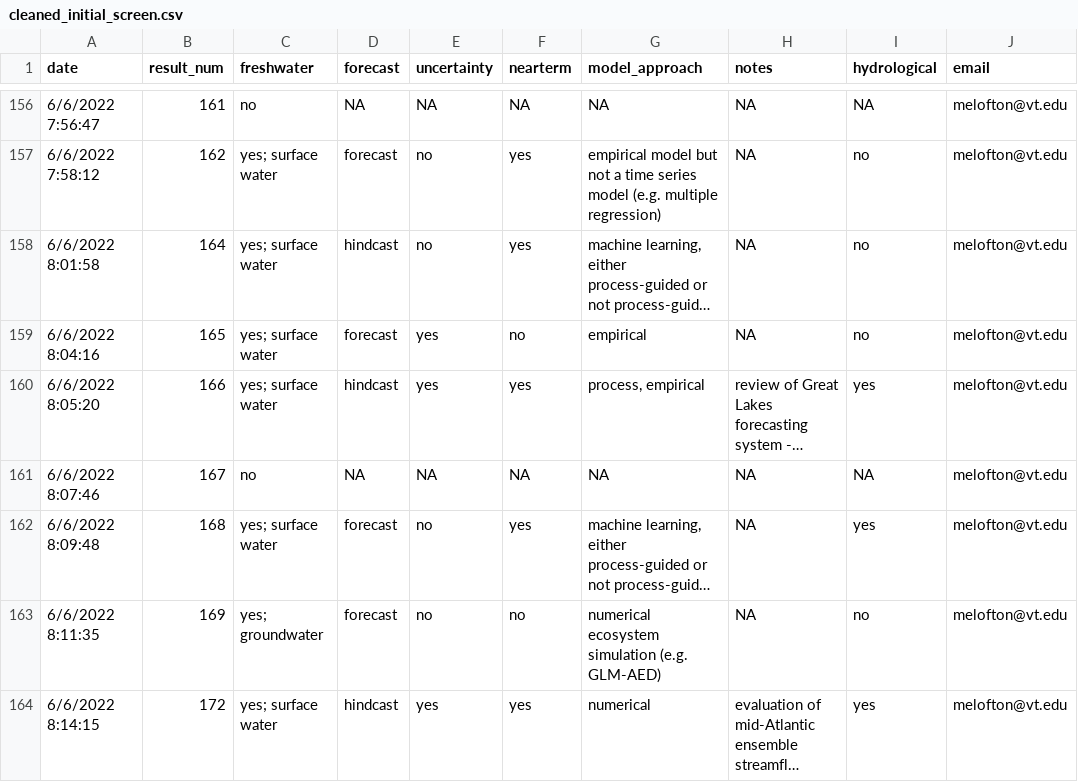
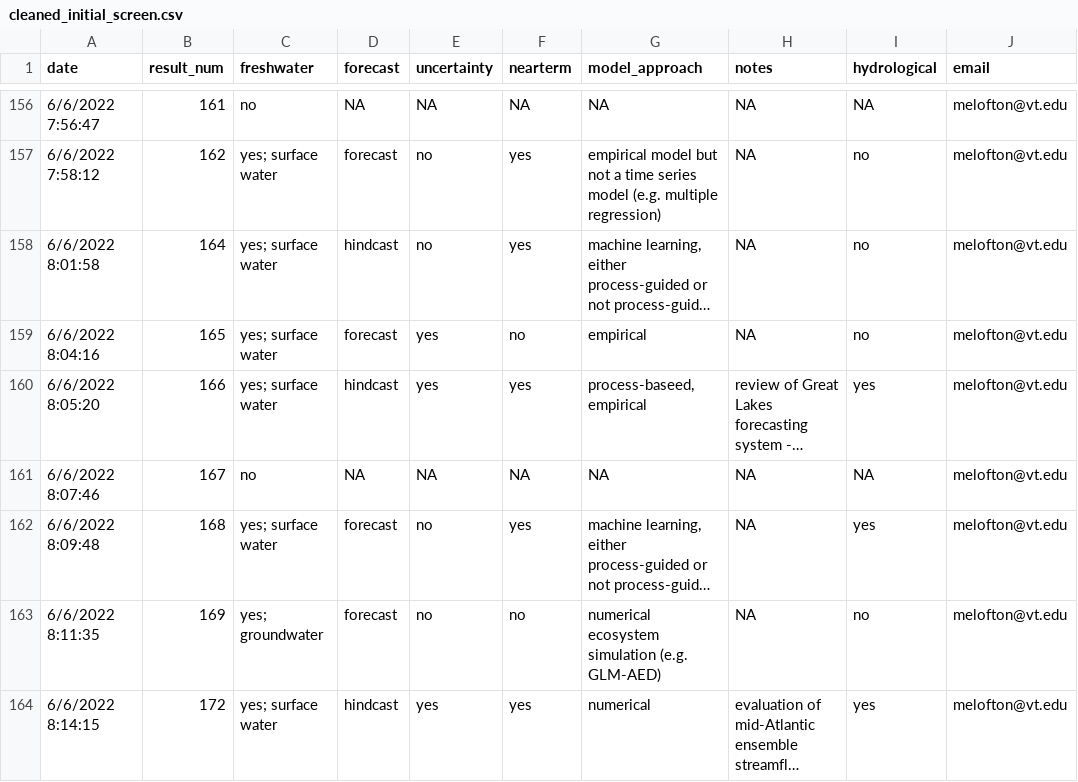
Before and after one commit to melofton/freshwater-forecasting-review, a CSV file: cleaned_initial_screen.csv, drawn as a sheet; only a part is shown, gaps mark what is left out; long unchanged cells end in …; the diff covers the shown part only; the diff names each change by its address in the sheet, - before the commit and + after, or states it on an @@ line.

```diff
--- a/cleaned_initial_screen.csv
+++ b/cleaned_initial_screen.csv
-G160 (model_approach): process, empirical
+G160 (model_approach): process-baseed, empirical
```
Also changed, not shown: 24 edited cells elsewhere in this file, uncert_rescreen.csv, 1 other file.
